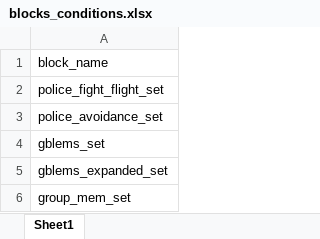
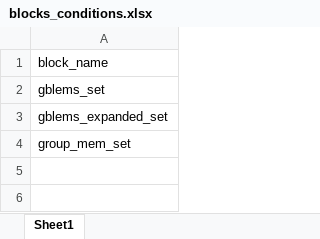
Before and after one commit to ryanetracy/pol_meta1, an Excel workbook: blocks_conditions.xlsx, sheet Sheet1, drawn as a sheet; values as stored, in another font and other column widths than the file's, no borders; the diff names each change by its address in the sheet, - before the commit and + after, or states it on an @@ line.

```diff
--- a/blocks_conditions.xlsx (sheet Sheet1)
+++ b/blocks_conditions.xlsx (sheet Sheet1)
-row 2: police_fight_flight_set
-row 3: police_avoidance_set
```
Also changed, not shown: 2 other files.
